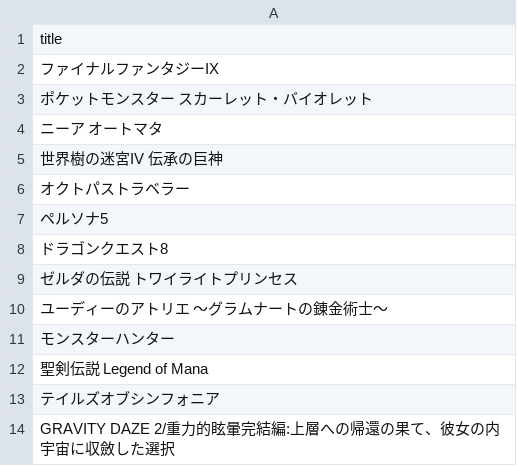
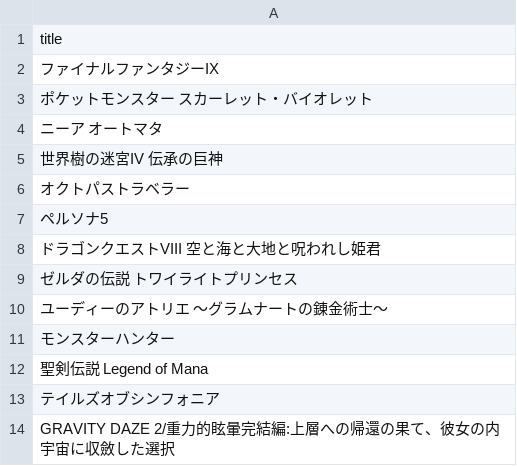
Before and after one commit to high-flyer-7/GaMu, a CSV file: db/seeds/games.csv, drawn as a sheet; only a part is shown.

```diff
--- a/db/seeds/games.csv
+++ b/db/seeds/games.csv
@@ -7,3 +7,3 @@ title
 "ペルソナ5"
-"ドラゴンクエスト8"
+"ドラゴンクエストVIII 空と海と大地と呪われし姫君"
 "ゼルダの伝説 トワイライトプリンセス"
```
Also changed, not shown: db/seeds/track_moods.csv, db/seeds/tracks.csv, 22 other files.
